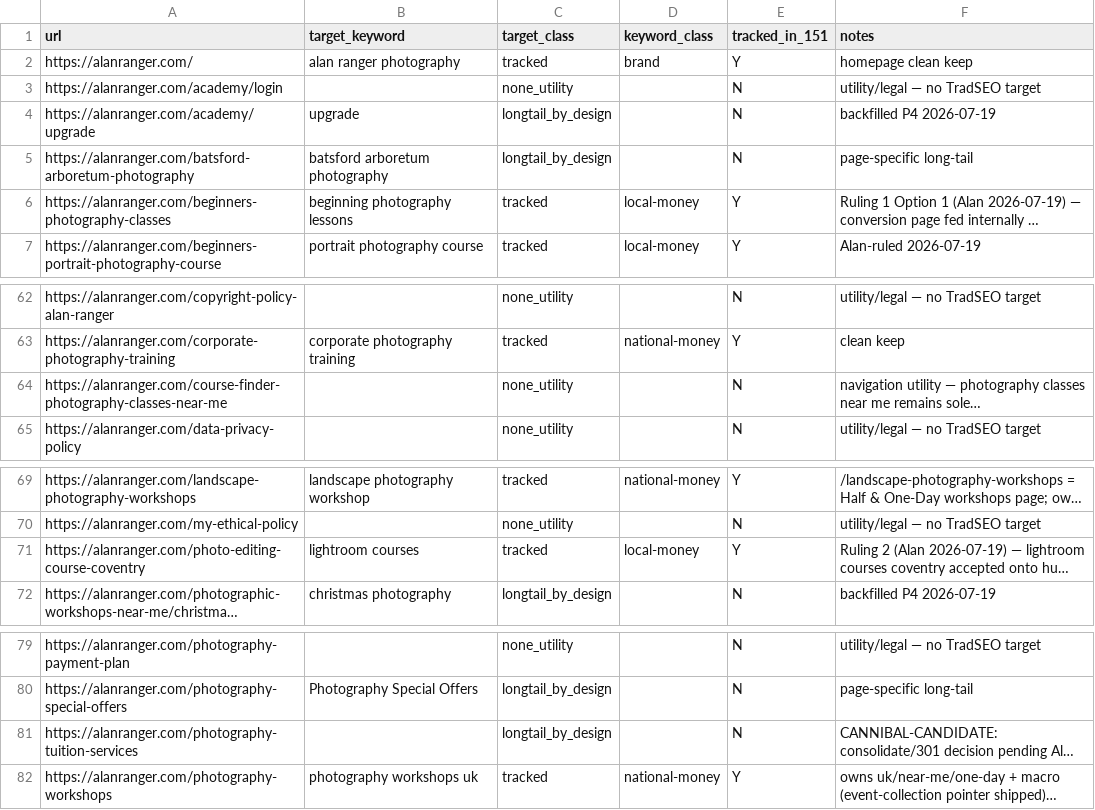
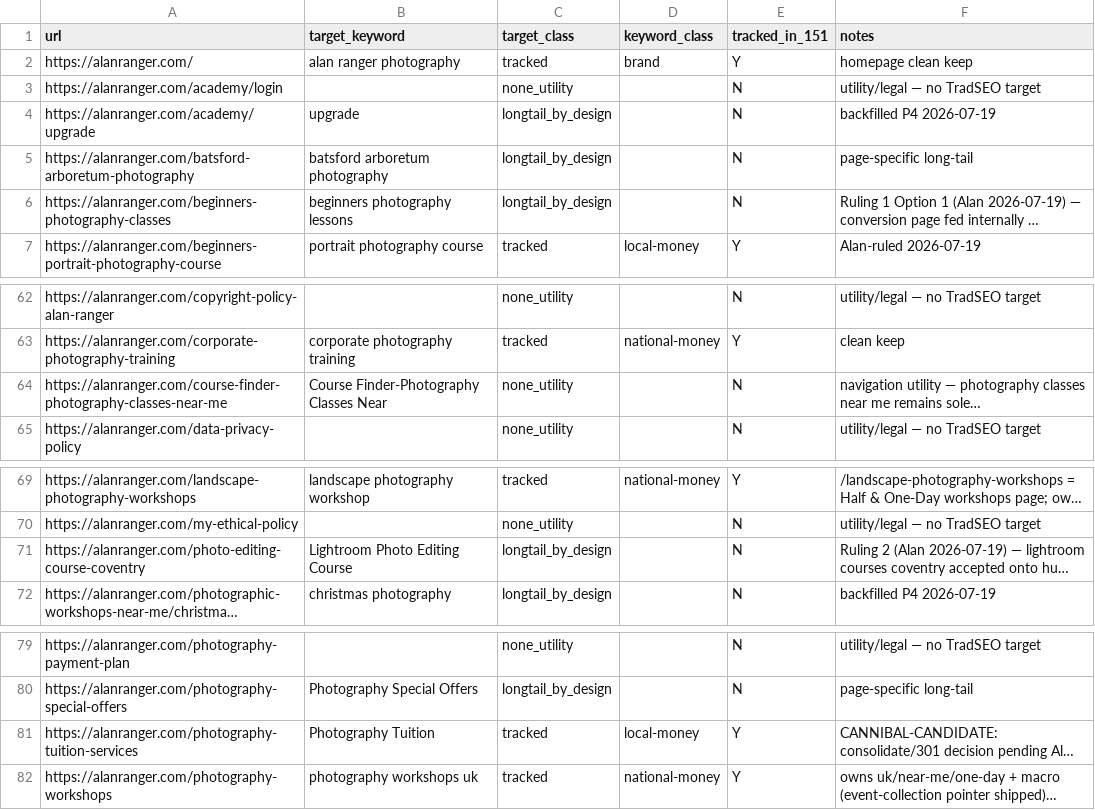
Before and after one commit to alanranger/alan-shared-resources, a CSV file: csv/09-url-target-keywords.csv, drawn as a sheet; only a part is shown, gaps mark what is left out; long unchanged cells end in …; the diff names each change by its address in the sheet, - before the commit and + after, or states it on an @@ line.

Commit message:
chore(sync): auto-update shared resources (2026-07-21 20:46:04)

```diff
--- a/csv/09-url-target-keywords.csv
+++ b/csv/09-url-target-keywords.csv
-B6 (target_keyword): beginning photography lessons
+B6 (target_keyword): beginners photography lessons
-C6 (target_class): tracked
+C6 (target_class): longtail_by_design
-D6 (keyword_class): local-money
+D6 (keyword_class): (empty)
-E6 (tracked_in_151): Y
+E6 (tracked_in_151): N
-B64 (target_keyword): (empty)
+B64 (target_keyword): Course Finder-Photography Classes Near
-B71 (target_keyword): lightroom courses
+B71 (target_keyword): Lightroom Photo Editing Course
-C71 (target_class): tracked
+C71 (target_class): longtail_by_design
-D71 (keyword_class): local-money
+D71 (keyword_class): (empty)
-E71 (tracked_in_151): Y
+E71 (tracked_in_151): N
-B81 (target_keyword): (empty)
+B81 (target_keyword): Photography Tuition
-C81 (target_class): longtail_by_design
+C81 (target_class): tracked
-D81 (keyword_class): (empty)
+D81 (keyword_class): local-money
-E81 (tracked_in_151): N
+E81 (tracked_in_151): Y
```
